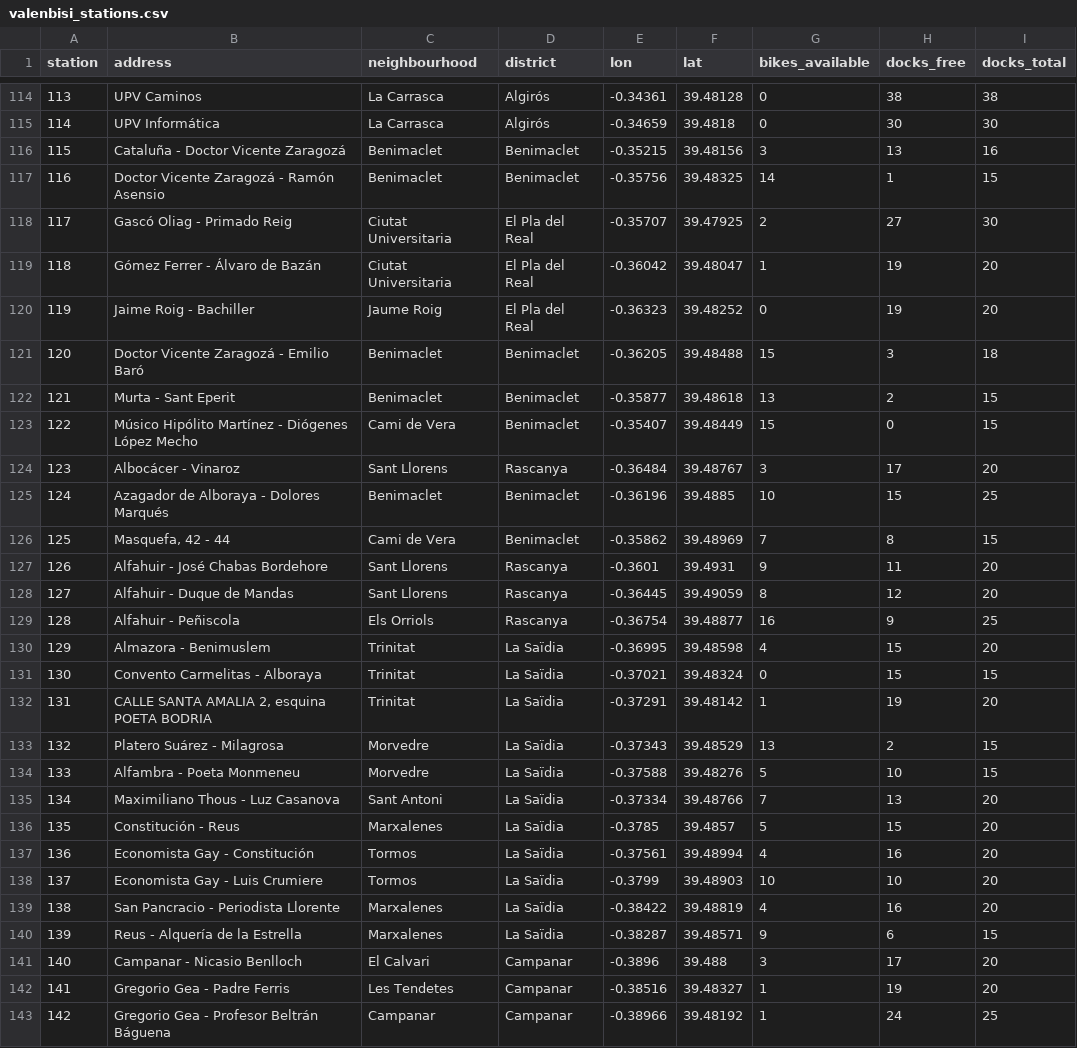
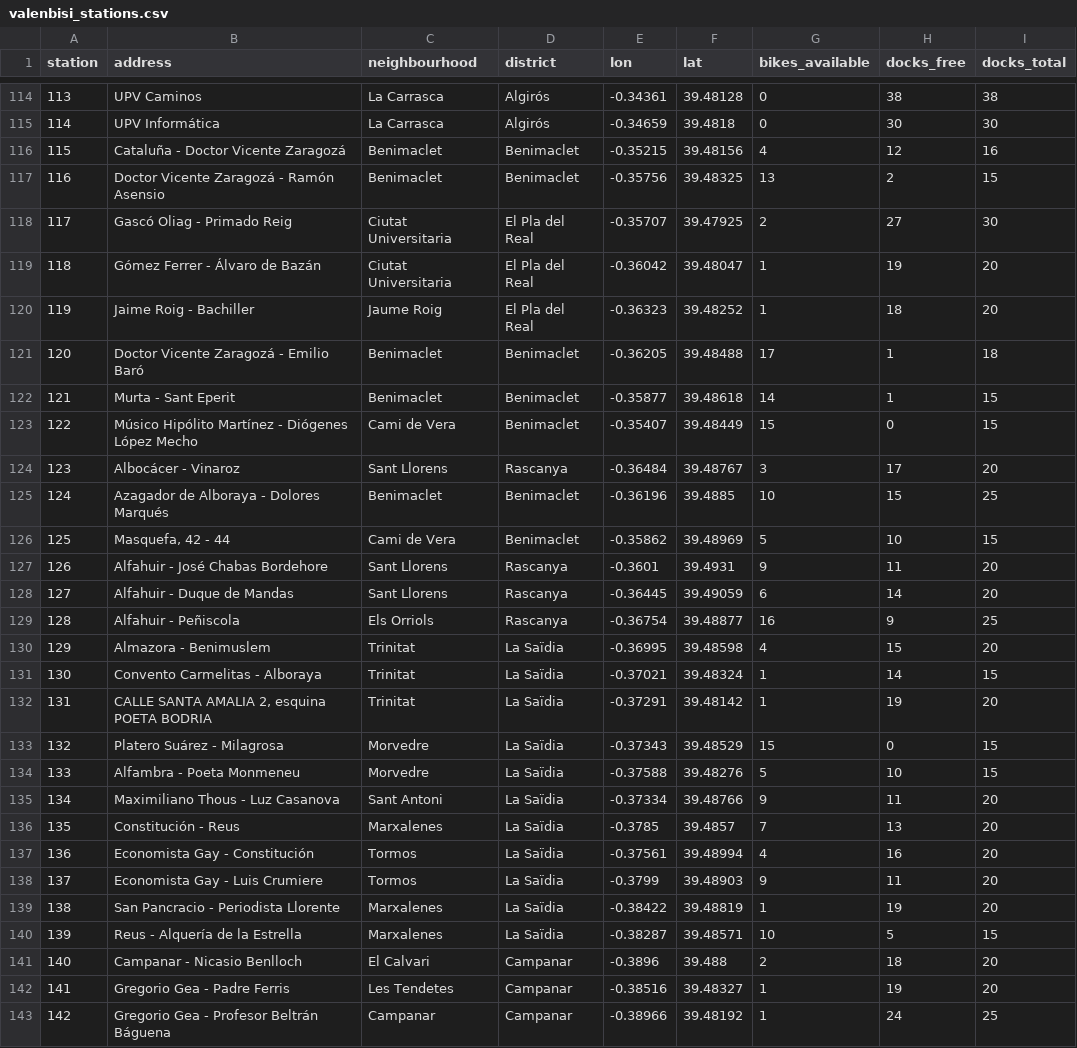
Before and after one commit to Jaimeruizh/valencia-mobility-pulse, a CSV file: kit/valenbisi_stations.csv, drawn as a sheet; only a part is shown, gaps mark what is left out; the diff covers the shown part only.

```diff
--- a/kit/valenbisi_stations.csv
+++ b/kit/valenbisi_stations.csv
@@ -115,9 +115,9 @@ station,address,neighbourhood,district,lon,lat,bikes_available,docks_free,docks_
 114,UPV Informática,La Carrasca,Algirós,-0.34659,39.4818,0,30,30
-115,Cataluña - Doctor Vicente Zaragozá,Benimaclet,Benimaclet,-0.35215,39.48156,3,13,16
-116,Doctor Vicente Zaragozá - Ramón Asensio,Benimaclet,Benimaclet,-0.35756,39.48325,14,1,15
+115,Cataluña - Doctor Vicente Zaragozá,Benimaclet,Benimaclet,-0.35215,39.48156,4,12,16
+116,Doctor Vicente Zaragozá - Ramón Asensio,Benimaclet,Benimaclet,-0.35756,39.48325,13,2,15
 117,Gascó Oliag - Primado Reig,Ciutat Universitaria,El Pla del Real,-0.35707,39.47925,2,27,30
 118,Gómez Ferrer - Álvaro de Bazán,Ciutat Universitaria,El Pla del Real,-0.36042,39.48047,1,19,20
-119,Jaime Roig - Bachiller,Jaume Roig,El Pla del Real,-0.36323,39.48252,0,19,20
-120,Doctor Vicente Zaragozá - Emilio Baró,Benimaclet,Benimaclet,-0.36205,39.48488,15,3,18
-121,Murta - Sant Eperit,Benimaclet,Benimaclet,-0.35877,39.48618,13,2,15
+119,Jaime Roig - Bachiller,Jaume Roig,El Pla del Real,-0.36323,39.48252,1,18,20
+120,Doctor Vicente Zaragozá - Emilio Baró,Benimaclet,Benimaclet,-0.36205,39.48488,17,1,18
+121,Murta - Sant Eperit,Benimaclet,Benimaclet,-0.35877,39.48618,14,1,15
 122,Músico Hipólito Martínez - Diógenes López Mecho,Cami de Vera,Benimaclet,-0.35407,39.48449,15,0,15
@@ -125,18 +125,18 @@ station,address,neighbourhood,district,lon,lat,bikes_available,docks_free,docks_
 124,Azagador de Alboraya - Dolores Marqués,Benimaclet,Benimaclet,-0.36196,39.4885,10,15,25
-125,"Masquefa, 42 - 44",Cami de Vera,Benimaclet,-0.35862,39.48969,7,8,15
+125,"Masquefa, 42 - 44",Cami de Vera,Benimaclet,-0.35862,39.48969,5,10,15
 126,Alfahuir - José Chabas Bordehore,Sant Llorens,Rascanya,-0.3601,39.4931,9,11,20
-127,Alfahuir - Duque de Mandas,Sant Llorens,Rascanya,-0.36445,39.49059,8,12,20
+127,Alfahuir - Duque de Mandas,Sant Llorens,Rascanya,-0.36445,39.49059,6,14,20
 128,Alfahuir - Peñiscola,Els Orriols,Rascanya,-0.36754,39.48877,16,9,25
 129,Almazora - Benimuslem,Trinitat,La Saïdia,-0.36995,39.48598,4,15,20
-130,Convento Carmelitas - Alboraya,Trinitat,La Saïdia,-0.37021,39.48324,0,15,15
+130,Convento Carmelitas - Alboraya,Trinitat,La Saïdia,-0.37021,39.48324,1,14,15
 131,"CALLE SANTA AMALIA  2, esquina POETA BODRIA",Trinitat,La Saïdia,-0.37291,39.48142,1,19,20
-132,Platero Suárez - Milagrosa,Morvedre,La Saïdia,-0.37343,39.48529,13,2,15
+132,Platero Suárez - Milagrosa,Morvedre,La Saïdia,-0.37343,39.48529,15,0,15
 133,Alfambra - Poeta Monmeneu,Morvedre,La Saïdia,-0.37588,39.48276,5,10,15
-134,Maximiliano Thous - Luz Casanova,Sant Antoni,La Saïdia,-0.37334,39.48766,7,13,20
-135,Constitución - Reus,Marxalenes,La Saïdia,-0.3785,39.4857,5,15,20
+134,Maximiliano Thous - Luz Casanova,Sant Antoni,La Saïdia,-0.37334,39.48766,9,11,20
+135,Constitución - Reus,Marxalenes,La Saïdia,-0.3785,39.4857,7,13,20
 136,Economista Gay - Constitución,Tormos,La Saïdia,-0.37561,39.48994,4,16,20
-137,Economista Gay - Luis Crumiere,Tormos,La Saïdia,-0.3799,39.48903,10,10,20
-138,San Pancracio - Periodista Llorente,Marxalenes,La Saïdia,-0.38422,39.48819,4,16,20
-139,Reus - Alquería de la Estrella,Marxalenes,La Saïdia,-0.38287,39.48571,9,6,15
-140,Campanar - Nicasio Benlloch,El Calvari,Campanar,-0.3896,39.488,3,17,20
+137,Economista Gay - Luis Crumiere,Tormos,La Saïdia,-0.3799,39.48903,9,11,20
+138,San Pancracio - Periodista Llorente,Marxalenes,La Saïdia,-0.38422,39.48819,1,19,20
+139,Reus - Alquería de la Estrella,Marxalenes,La Saïdia,-0.38287,39.48571,10,5,15
+140,Campanar - Nicasio Benlloch,El Calvari,Campanar,-0.3896,39.488,2,18,20
 141,Gregorio Gea - Padre Ferris,Les Tendetes,Campanar,-0.38516,39.48327,1,19,20
```
Also changed, not shown: 130 edited cells elsewhere in this file, kit/city_history.csv, kit/neighbourhoods.csv, 7 other files.
